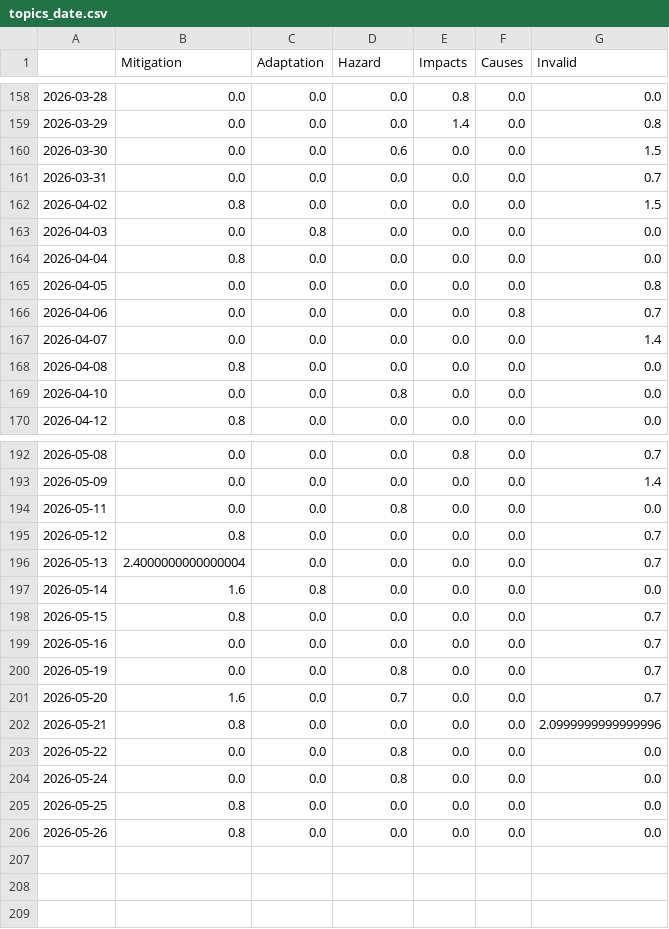
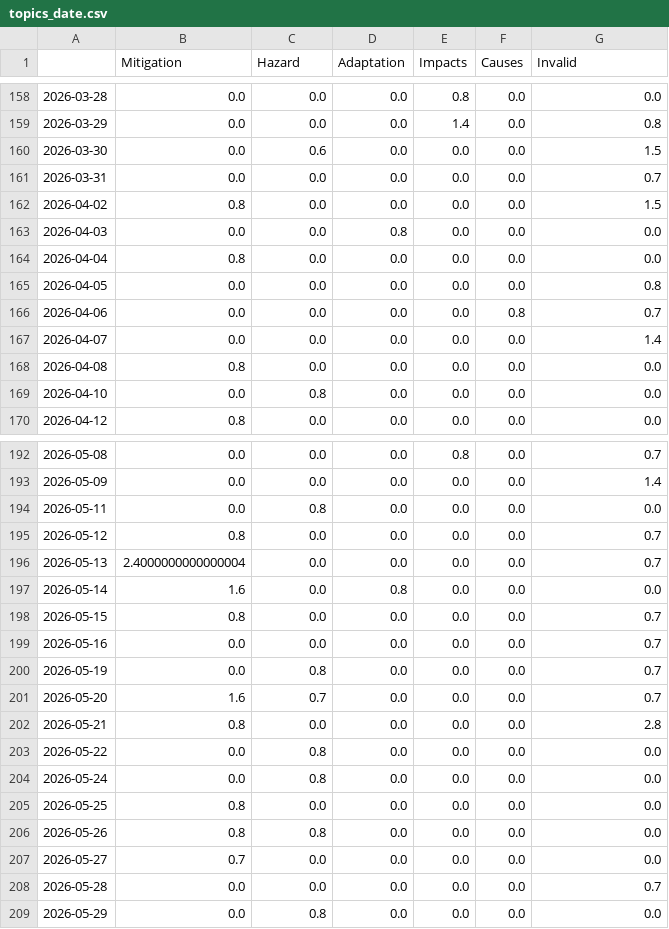
Before and after one commit to svpblank1/FogIsComing, a CSV file: csv/topics_date.csv, drawn as a sheet; only a part is shown, gaps mark what is left out; the diff covers the shown part only.

```diff
--- a/csv/topics_date.csv
+++ b/csv/topics_date.csv
@@ -1 +1 @@
-,Mitigation,Adaptation,Hazard,Impacts,Causes,Invalid
+,Mitigation,Hazard,Adaptation,Impacts,Causes,Invalid
@@ -159,6 +159,6 @@
 2026-03-29,0.0,0.0,0.0,1.4,0.0,0.8
-2026-03-30,0.0,0.0,0.6,0.0,0.0,1.5
+2026-03-30,0.0,0.6,0.0,0.0,0.0,1.5
 2026-03-31,0.0,0.0,0.0,0.0,0.0,0.7
 2026-04-02,0.8,0.0,0.0,0.0,0.0,1.5
-2026-04-03,0.0,0.8,0.0,0.0,0.0,0.0
+2026-04-03,0.0,0.0,0.8,0.0,0.0,0.0
 2026-04-04,0.8,0.0,0.0,0.0,0.0,0.0
@@ -168,3 +168,3 @@
 2026-04-08,0.8,0.0,0.0,0.0,0.0,0.0
-2026-04-10,0.0,0.0,0.8,0.0,0.0,0.0
+2026-04-10,0.0,0.8,0.0,0.0,0.0,0.0
 2026-04-12,0.8,0.0,0.0,0.0,0.0,0.0
@@ -193,14 +193,17 @@
 2026-05-09,0.0,0.0,0.0,0.0,0.0,1.4
-2026-05-11,0.0,0.0,0.8,0.0,0.0,0.0
+2026-05-11,0.0,0.8,0.0,0.0,0.0,0.0
 2026-05-12,0.8,0.0,0.0,0.0,0.0,0.7
 2026-05-13,2.4000000000000004,0.0,0.0,0.0,0.0,0.7
-2026-05-14,1.6,0.8,0.0,0.0,0.0,0.0
+2026-05-14,1.6,0.0,0.8,0.0,0.0,0.0
 2026-05-15,0.8,0.0,0.0,0.0,0.0,0.7
 2026-05-16,0.0,0.0,0.0,0.0,0.0,0.7
-2026-05-19,0.0,0.0,0.8,0.0,0.0,0.7
-2026-05-20,1.6,0.0,0.7,0.0,0.0,0.7
-2026-05-21,0.8,0.0,0.0,0.0,0.0,2.0999999999999996
-2026-05-22,0.0,0.0,0.8,0.0,0.0,0.0
-2026-05-24,0.0,0.0,0.8,0.0,0.0,0.0
+2026-05-19,0.0,0.8,0.0,0.0,0.0,0.7
+2026-05-20,1.6,0.7,0.0,0.0,0.0,0.7
+2026-05-21,0.8,0.0,0.0,0.0,0.0,2.8
+2026-05-22,0.0,0.8,0.0,0.0,0.0,0.0
+2026-05-24,0.0,0.8,0.0,0.0,0.0,0.0
 2026-05-25,0.8,0.0,0.0,0.0,0.0,0.0
-2026-05-26,0.8,0.0,0.0,0.0,0.0,0.0
+2026-05-26,0.8,0.8,0.0,0.0,0.0,0.0
+2026-05-27,0.7,0.0,0.0,0.0,0.0,0.0
+2026-05-28,0.0,0.0,0.0,0.0,0.0,0.7
+2026-05-29,0.0,0.8,0.0,0.0,0.0,0.0
```
Also changed, not shown: 142 edited cells elsewhere in this file, 5 other files.
